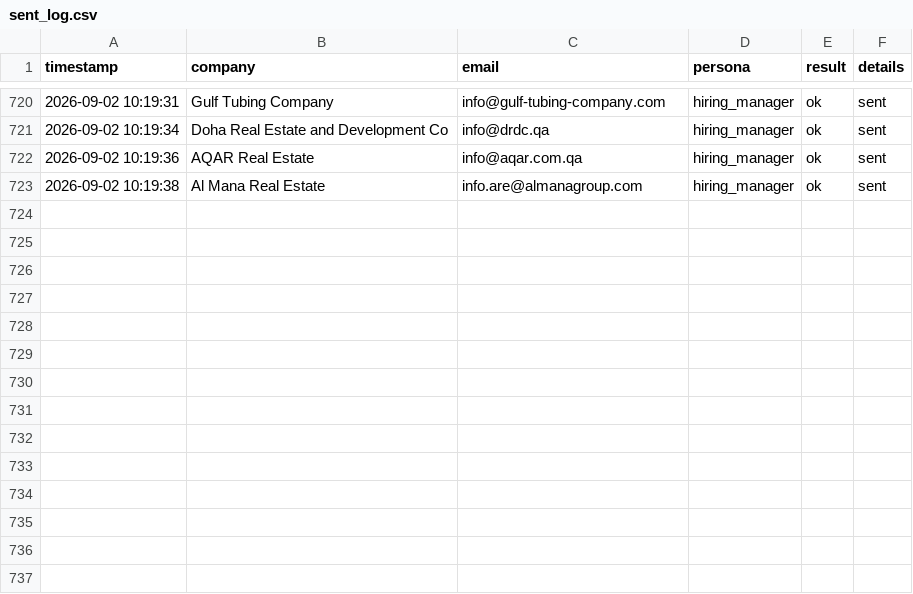
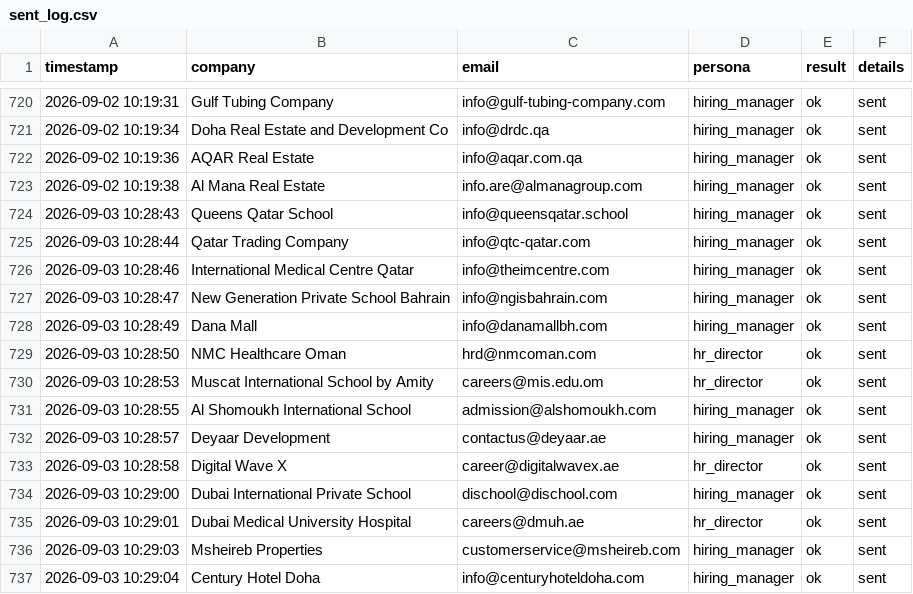
Before and after one commit to Nuredin-Moh/job-madinah, a CSV file: data/sent_log.csv, drawn as a sheet; only a part is shown, gaps mark what is left out.

```diff
--- a/data/sent_log.csv
+++ b/data/sent_log.csv
@@ -723 +723,15 @@ timestamp,company,email,persona,result,details
 2026-09-02 10:19:38,Al Mana Real Estate,info.are@almanagroup.com,hiring_manager,ok,sent
+2026-09-03 10:28:43,Queens Qatar School,info@queensqatar.school,hiring_manager,ok,sent
+2026-09-03 10:28:44,Qatar Trading Company,info@qtc-qatar.com,hiring_manager,ok,sent
+2026-09-03 10:28:46,International Medical Centre Qatar,info@theimcentre.com,hiring_manager,ok,sent
+2026-09-03 10:28:47,New Generation Private School Bahrain,info@ngisbahrain.com,hiring_manager,ok,sent
+2026-09-03 10:28:49,Dana Mall,info@danamallbh.com,hiring_manager,ok,sent
+2026-09-03 10:28:50,NMC Healthcare Oman,hrd@nmcoman.com,hr_director,ok,sent
+2026-09-03 10:28:53,Muscat International School by Amity,careers@mis.edu.om,hr_director,ok,sent
+2026-09-03 10:28:55,Al Shomoukh International School,admission@alshomoukh.com,hiring_manager,ok,sent
+2026-09-03 10:28:57,Deyaar Development,contactus@deyaar.ae,hiring_manager,ok,sent
+2026-09-03 10:28:58,Digital Wave X,career@digitalwavex.ae,hr_director,ok,sent
+2026-09-03 10:29:00,Dubai International Private School,dischool@dischool.com,hiring_manager,ok,sent
+2026-09-03 10:29:01,Dubai Medical University Hospital,careers@dmuh.ae,hr_director,ok,sent
+2026-09-03 10:29:03,Msheireb Properties,customerservice@msheireb.com,hiring_manager,ok,sent
+2026-09-03 10:29:04,Century Hotel Doha,info@centuryhoteldoha.com,hiring_manager,ok,sent
```
Also changed, not shown: data/portal_queue.csv, data/sent_history.csv.
